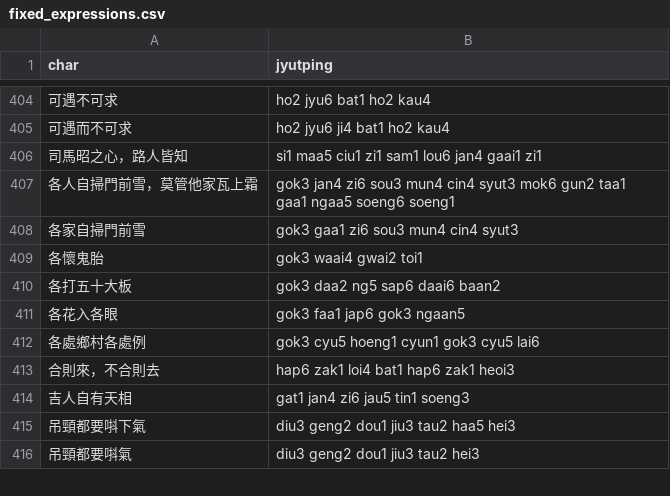
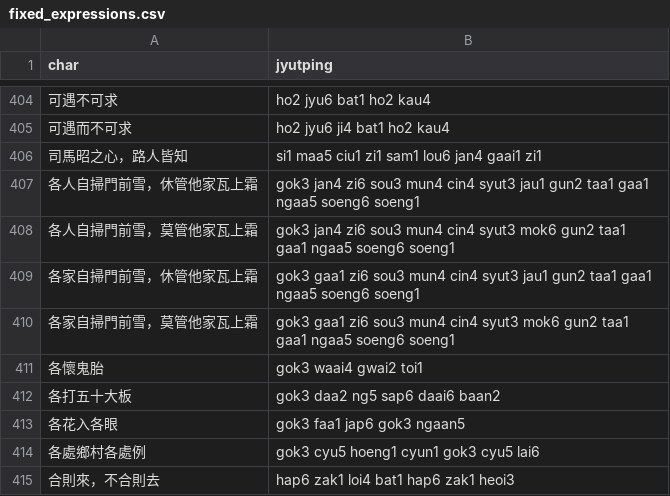
Before and after one commit to CanCLID/rime-cantonese-upstream, a CSV file: fixed_expressions.csv, drawn as a sheet; only a part is shown, gaps mark what is left out; the shorter side is filled out with more unchanged rows; the diff covers the shown part only.

```diff
--- a/fixed_expressions.csv
+++ b/fixed_expressions.csv
@@ -406,4 +406,6 @@ char,jyutping
 司馬昭之心，路人皆知,si1 maa5 ciu1 zi1 sam1 lou6 jan4 gaai1 zi1
+各人自掃門前雪，休管他家瓦上霜,gok3 jan4 zi6 sou3 mun4 cin4 syut3 jau1 gun2 taa1 gaa1 ngaa5 soeng6 soeng1
 各人自掃門前雪，莫管他家瓦上霜,gok3 jan4 zi6 sou3 mun4 cin4 syut3 mok6 gun2 taa1 gaa1 ngaa5 soeng6 soeng1
-各家自掃門前雪,gok3 gaa1 zi6 sou3 mun4 cin4 syut3
+各家自掃門前雪，休管他家瓦上霜,gok3 gaa1 zi6 sou3 mun4 cin4 syut3 jau1 gun2 taa1 gaa1 ngaa5 soeng6 soeng1
+各家自掃門前雪，莫管他家瓦上霜,gok3 gaa1 zi6 sou3 mun4 cin4 syut3 mok6 gun2 taa1 gaa1 ngaa5 soeng6 soeng1
 各懷鬼胎,gok3 waai4 gwai2 toi1
```
Also changed, not shown: 37 added rows elsewhere in this file, phrase_fragment.csv, 1 other file.
